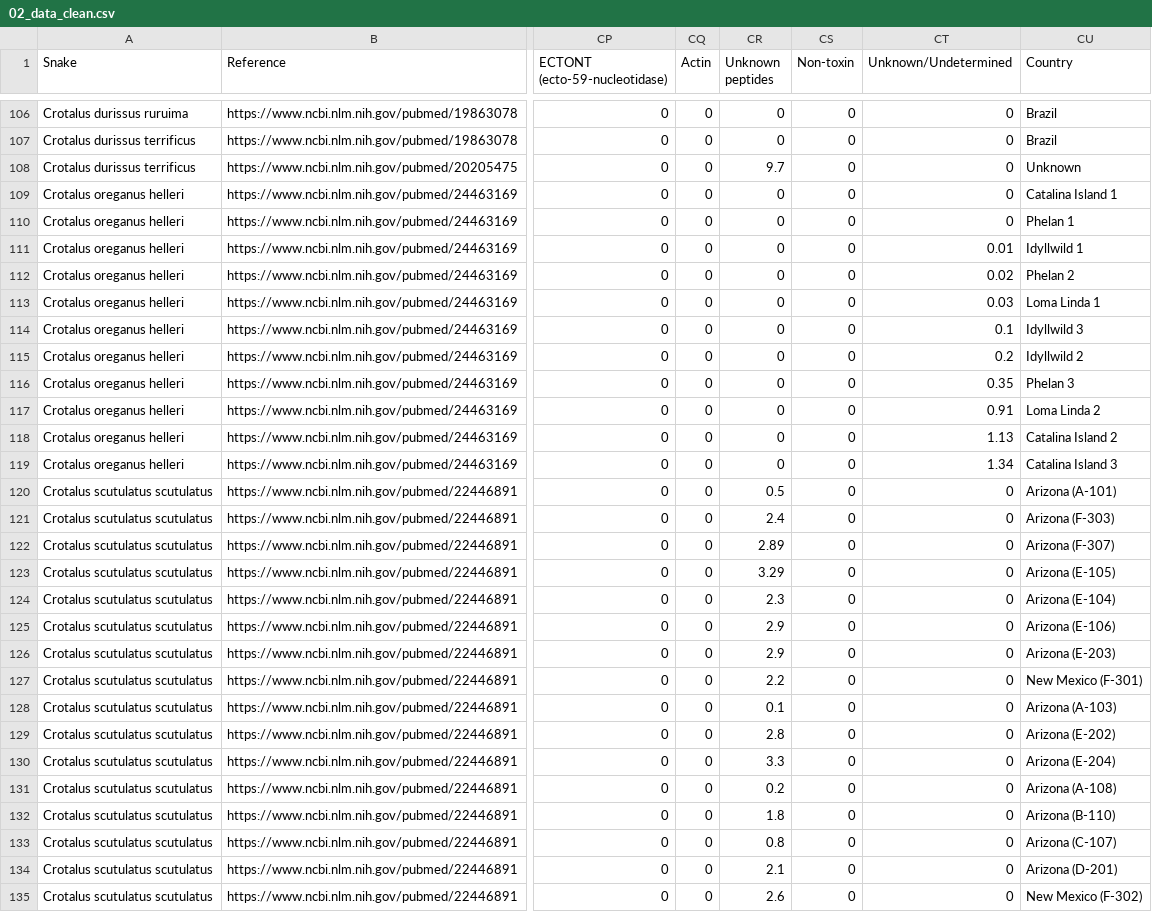
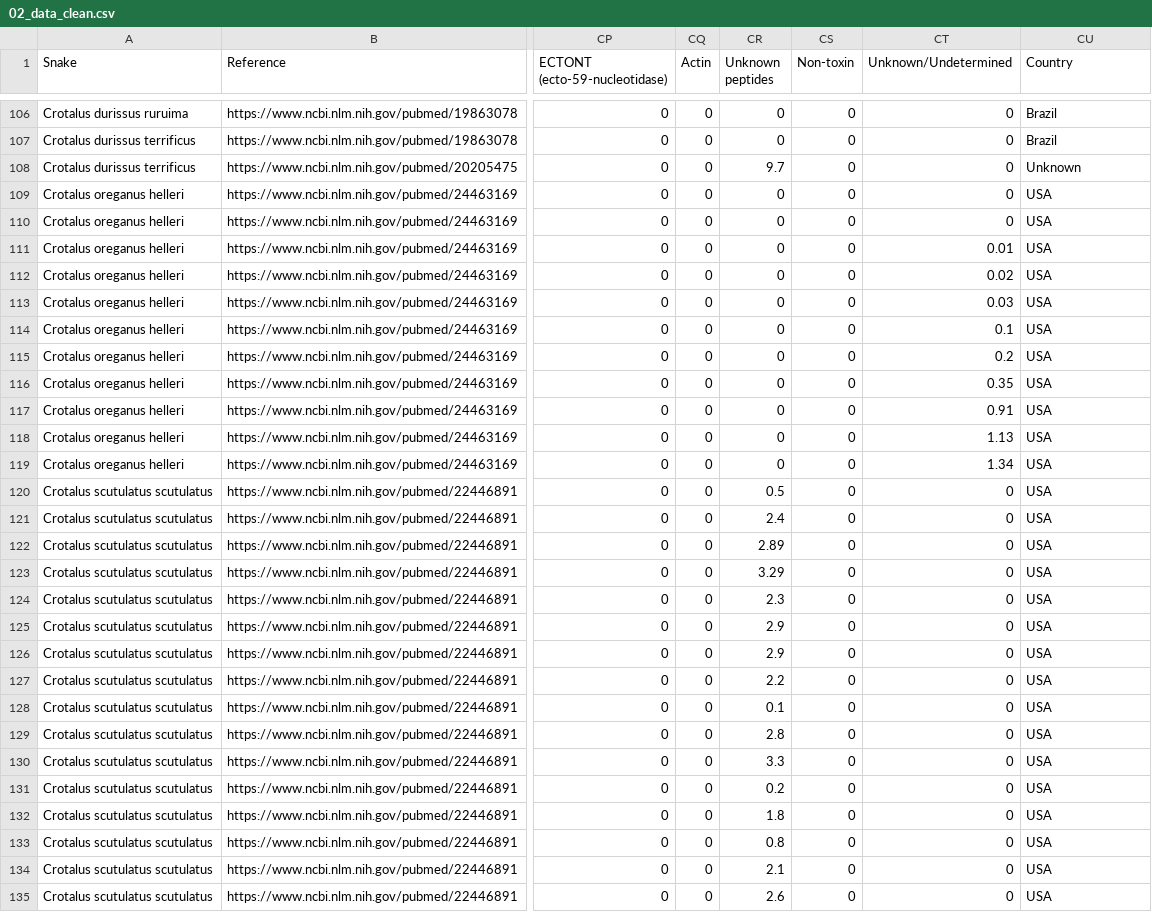
Before and after one commit to rforbiodatascience/2020_Group4, a CSV file: data/02_data_clean.csv, drawn as a sheet; only a part is shown, gaps mark what is left out; the diff covers the shown part only; the diff names each change by its address in the sheet, - before the commit and + after, or states it on an @@ line.

```diff
--- a/data/02_data_clean.csv
+++ b/data/02_data_clean.csv
-CU109 (Country): Catalina Island 1
+CU109 (Country): USA
-CU110 (Country): Phelan 1
+CU110 (Country): USA
-CU111 (Country): Idyllwild 1
+CU111 (Country): USA
-CU112 (Country): Phelan 2
+CU112 (Country): USA
-CU113 (Country): Loma Linda 1
+CU113 (Country): USA
-CU114 (Country): Idyllwild 3
+CU114 (Country): USA
-CU115 (Country): Idyllwild 2
+CU115 (Country): USA
-CU116 (Country): Phelan 3
+CU116 (Country): USA
-CU117 (Country): Loma Linda 2
+CU117 (Country): USA
-CU118 (Country): Catalina Island 2
+CU118 (Country): USA
-CU119 (Country): Catalina Island 3
+CU119 (Country): USA
-CU120 (Country): Arizona (A-101)
+CU120 (Country): USA
-CU121 (Country): Arizona (F-303)
+CU121 (Country): USA
-CU122 (Country): Arizona (F-307)
+CU122 (Country): USA
-CU123 (Country): Arizona (E-105)
+CU123 (Country): USA
-CU124 (Country): Arizona (E-104)
+CU124 (Country): USA
-CU125 (Country): Arizona (E-106)
+CU125 (Country): USA
-CU126 (Country): Arizona (E-203)
+CU126 (Country): USA
-CU127 (Country): New Mexico (F-301)
+CU127 (Country): USA
-CU128 (Country): Arizona (A-103)
+CU128 (Country): USA
-CU129 (Country): Arizona (E-202)
+CU129 (Country): USA
-CU130 (Country): Arizona (E-204)
+CU130 (Country): USA
-CU131 (Country): Arizona (A-108)
+CU131 (Country): USA
-CU132 (Country): Arizona (B-110)
+CU132 (Country): USA
-CU133 (Country): Arizona (C-107)
+CU133 (Country): USA
-CU134 (Country): Arizona (D-201)
+CU134 (Country): USA
-CU135 (Country): New Mexico (F-302)
+CU135 (Country): USA
```
Also changed, not shown: 9 edited cells elsewhere in this file, data/_raw/01_new_data.csv, 10 other files.
